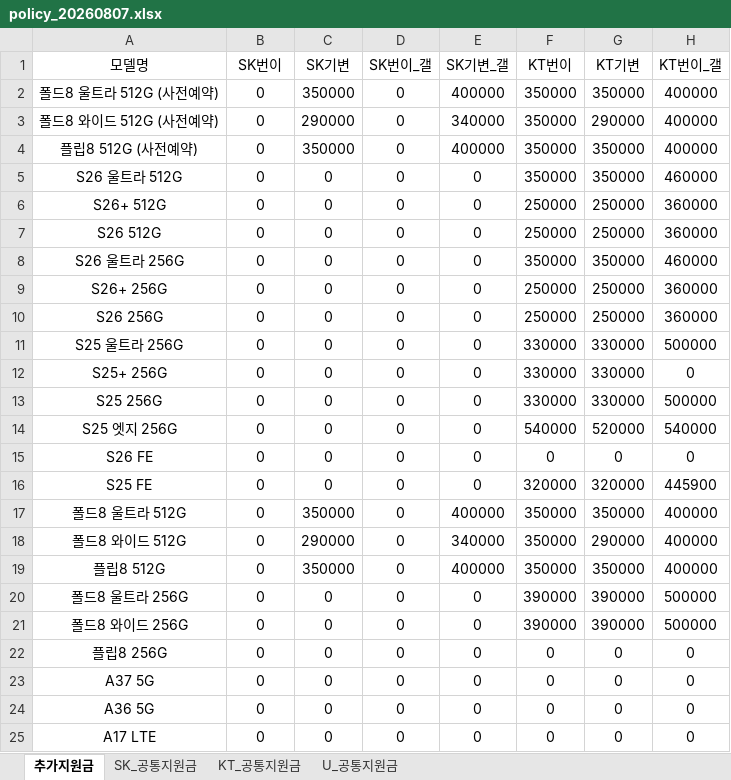
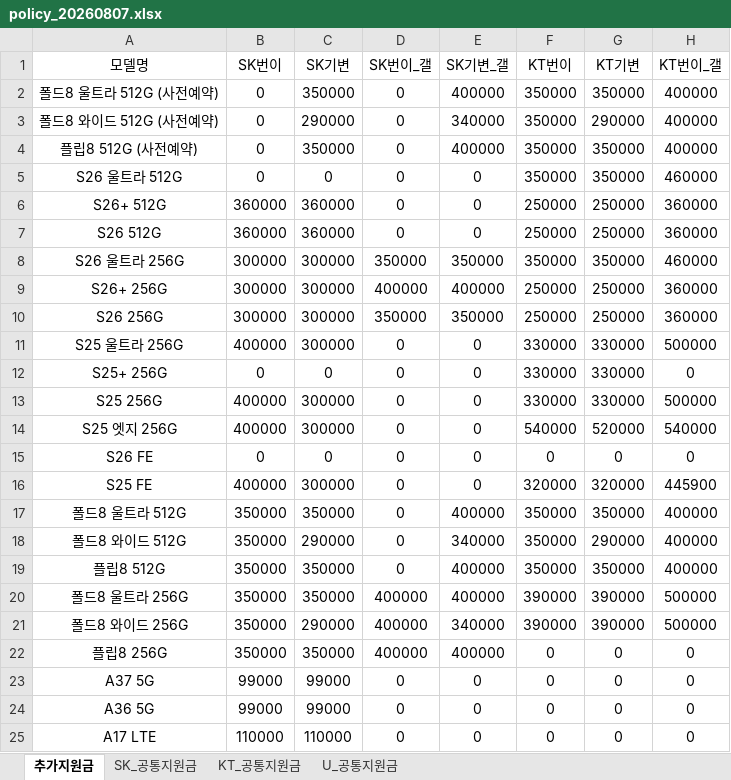
Before and after one commit to EomTaeWoong/-, an Excel workbook: policy_20260807.xlsx, sheet 추가지원금, drawn as a sheet; only a part is shown; values as stored, in another font and other column widths than the file's, no borders; the diff names each change by its address in the sheet, - before the commit and + after, or states it on an @@ line.

```diff
--- a/policy_20260807.xlsx (sheet 추가지원금)
+++ b/policy_20260807.xlsx (sheet 추가지원금)
-B6:B7 (SK번이): 0
+B6:B7 (SK번이): 360000
-C6:C7 (SK기변): 0
+C6:C7 (SK기변): 360000
-B8:B10 (SK번이): 0
+B8:B10 (SK번이): 300000
-C8:C11 (SK기변): 0
+C8:C11 (SK기변): 300000
-D8 (SK번이_갤): 0
+D8 (SK번이_갤): 350000
-E8 (SK기변_갤): 0
+E8 (SK기변_갤): 350000
-D9 (SK번이_갤): 0
+D9 (SK번이_갤): 400000
-E9 (SK기변_갤): 0
+E9 (SK기변_갤): 400000
-D10 (SK번이_갤): 0
+D10 (SK번이_갤): 350000
-E10 (SK기변_갤): 0
+E10 (SK기변_갤): 350000
-B11 (SK번이): 0
+B11 (SK번이): 400000
-B13:B14 (SK번이): 0
+B13:B14 (SK번이): 400000
-C13:C14 (SK기변): 0
+C13:C14 (SK기변): 300000
-B16 (SK번이): 0
+B16 (SK번이): 400000
-C16 (SK기변): 0
+C16 (SK기변): 300000
-B17:B22 (SK번이): 0
+B17:B22 (SK번이): 350000
-C20 (SK기변): 0
+C20 (SK기변): 350000
-D20:D22 (SK번이_갤): 0
+D20:D22 (SK번이_갤): 400000
-E20 (SK기변_갤): 0
+E20 (SK기변_갤): 400000
-C21 (SK기변): 0
+C21 (SK기변): 290000
-E21 (SK기변_갤): 0
+E21 (SK기변_갤): 340000
-C22 (SK기변): 0
+C22 (SK기변): 350000
-E22 (SK기변_갤): 0
+E22 (SK기변_갤): 400000
-B23:B24 (SK번이): 0
+B23:B24 (SK번이): 99000
-C23:C24 (SK기변): 0
+C23:C24 (SK기변): 99000
-B25 (SK번이): 0
+B25 (SK번이): 110000
-C25 (SK기변): 0
+C25 (SK기변): 110000
```
Also changed, not shown: 1 other file.
